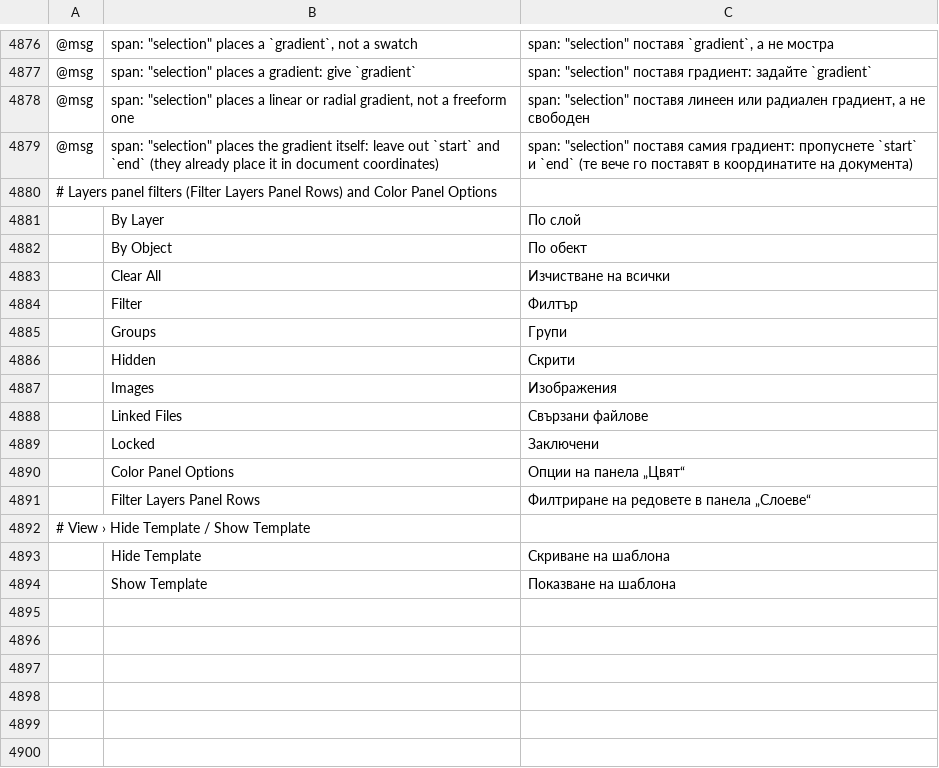
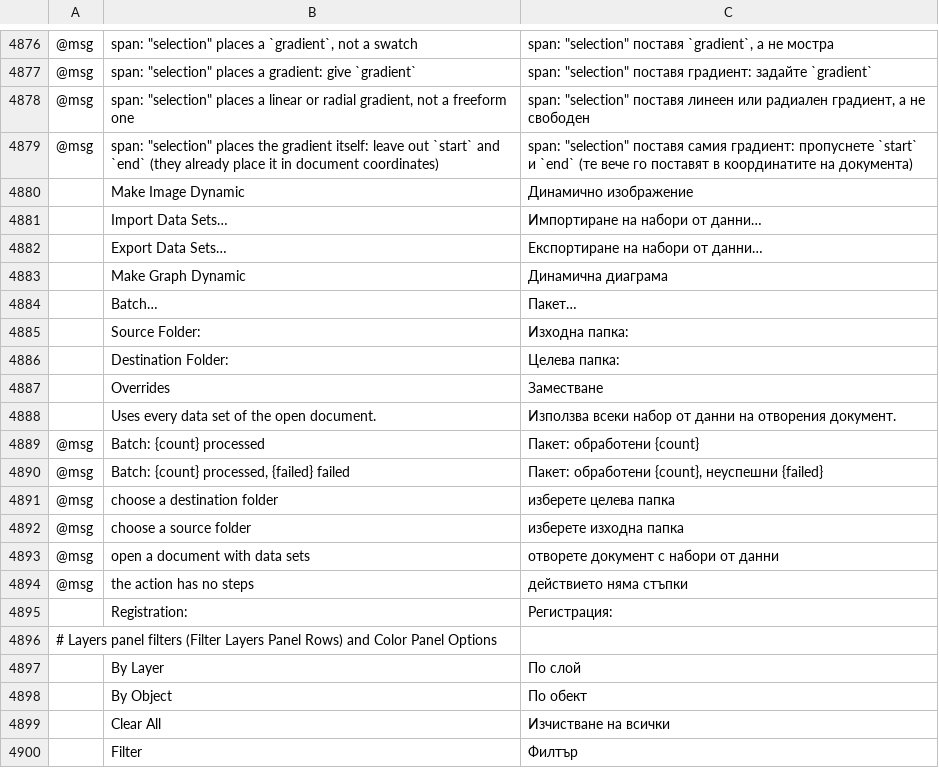
Before and after one commit to 00xJS/vectorcraft, a TSV file: crates/ui-egui/src/i18n/bg.tsv, drawn as a sheet; only a part is shown, gaps mark what is left out; the shorter side is filled out with more unchanged rows; the diff names each change by its address in the sheet, - before the commit and + after, or states it on an @@ line.

Commit message:
i18n: Bulgarian row for Symbol Options Registration (#1959)

```diff
--- a/crates/ui-egui/src/i18n/bg.tsv
+++ b/crates/ui-egui/src/i18n/bg.tsv
+row 4880:  | Make Image Dynamic | Динамично изображение
+row 4881:  | Import Data Sets… | Импортиране на набори от данни…
+row 4882:  | Export Data Sets… | Експортиране на набори от данни…
+row 4883:  | Make Graph Dynamic | Динамична диаграма
+row 4884:  | Batch… | Пакет…
+row 4885:  | Source Folder: | Изходна папка:
+row 4886:  | Destination Folder: | Целева папка:
+row 4887:  | Overrides | Заместване
+row 4888:  | Uses every data set of the open document. | Използва всеки набор от данни на отворения документ.
+row 4889: @msg | Batch: {count} processed | Пакет: обработени {count}
+row 4890: @msg | Batch: {count} processed, {failed} failed | Пакет: обработени {count}, неуспешни {failed}
+row 4891: @msg | choose a destination folder | изберете целева папка
+row 4892: @msg | choose a source folder | изберете изходна папка
+row 4893: @msg | open a document with data sets | отворете документ с набори от данни
+row 4894: @msg | the action has no steps | действието няма стъпки
+row 4895:  | Registration: | Регистрация:
```
